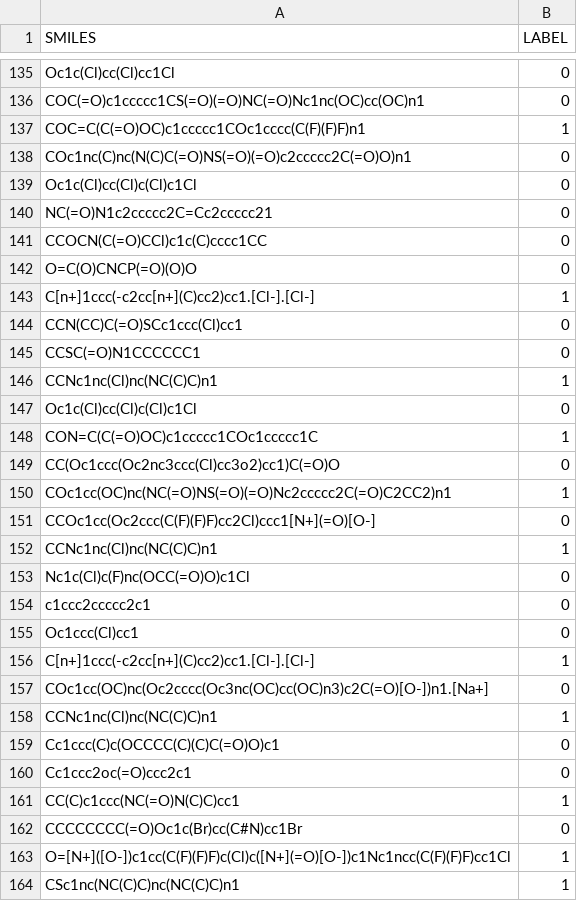
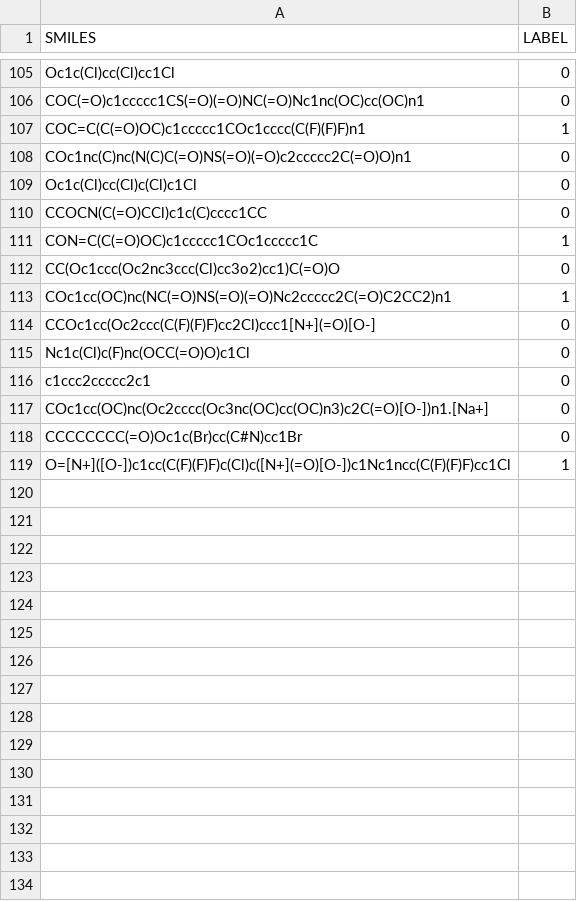
Before and after one commit to pdssunny/ecotoxicology, a CSV file: data/test-A2A.csv, drawn as a sheet; only a part is shown, gaps mark what is left out; the diff covers the shown part only.

```diff
--- a/data/test-A2A.csv
+++ b/data/test-A2A.csv
@@ -139,10 +109,3 @@ COc1nc(C)nc(N(C)C(=O)NS(=O)(=O)c2ccccc2C(=O)O)n1,0
 Oc1c(Cl)cc(Cl)c(Cl)c1Cl,0
-NC(=O)N1c2ccccc2C=Cc2ccccc21,0
 CCOCN(C(=O)CCl)c1c(C)cccc1CC,0
-O=C(O)CNCP(=O)(O)O,0
-C[n+]1ccc(-c2cc[n+](C)cc2)cc1.[Cl-].[Cl-],1
-CCN(CC)C(=O)SCc1ccc(Cl)cc1,0
-CCSC(=O)N1CCCCCC1,0
-CCNc1nc(Cl)nc(NC(C)C)n1,1
-Oc1c(Cl)cc(Cl)c(Cl)c1Cl,0
 CON=C(C(=O)OC)c1ccccc1COc1ccccc1C,1
@@ -151,14 +114,6 @@ COc1cc(OC)nc(NC(=O)NS(=O)(=O)Nc2ccccc2C(=O)C2CC2)n1,1
 CCOc1cc(Oc2ccc(C(F)(F)F)cc2Cl)ccc1[N+](=O)[O-],0
-CCNc1nc(Cl)nc(NC(C)C)n1,1
 Nc1c(Cl)c(F)nc(OCC(=O)O)c1Cl,0
 c1ccc2ccccc2c1,0
-Oc1ccc(Cl)cc1,0
-C[n+]1ccc(-c2cc[n+](C)cc2)cc1.[Cl-].[Cl-],1
 COc1cc(OC)nc(Oc2cccc(Oc3nc(OC)cc(OC)n3)c2C(=O)[O-])n1.[Na+],0
-CCNc1nc(Cl)nc(NC(C)C)n1,1
-Cc1ccc(C)c(OCCCC(C)(C)C(=O)O)c1,0
-Cc1ccc2oc(=O)ccc2c1,0
-CC(C)c1ccc(NC(=O)N(C)C)cc1,1
 CCCCCCCC(=O)Oc1c(Br)cc(C#N)cc1Br,0
 O=[N+]([O-])c1cc(C(F)(F)F)c(Cl)c([N+](=O)[O-])c1Nc1ncc(C(F)(F)F)cc1Cl,1
-CSc1nc(NC(C)C)nc(NC(C)C)n1,1
```
Also changed, not shown: 30 removed rows elsewhere in this file, 32 other files.
